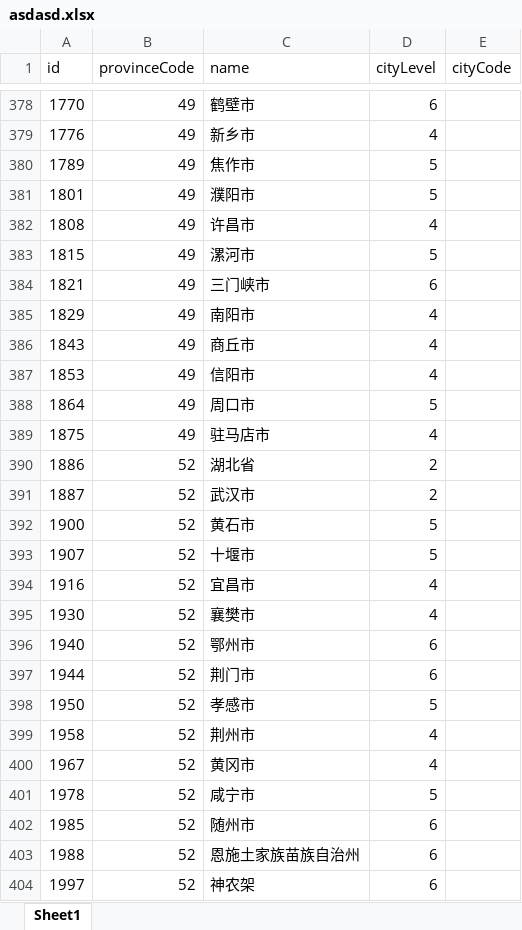
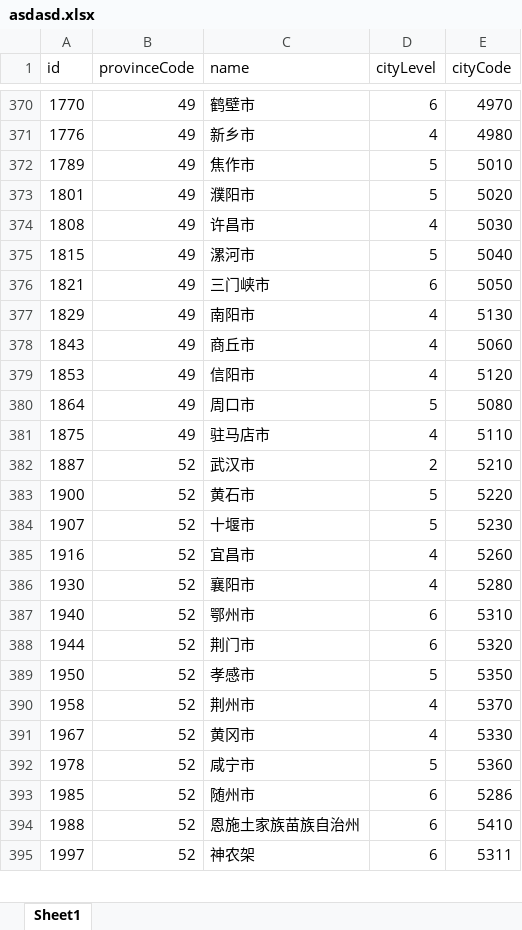
Before and after one commit to csdnjavaWjy/IpBatch, an Excel workbook: src/main/resources/data/asdasd.xlsx, sheet Sheet1, drawn as a sheet; only a part is shown, gaps mark what is left out; values as stored, in another font and other column widths than the file's, no borders; removed rows and columns are numbered as before the commit, all else as after; the diff covers the shown part only; the diff names each change by its address in the sheet, - before the commit and + after, or states it on an @@ line.

```diff
--- a/src/main/resources/data/asdasd.xlsx (sheet Sheet1)
+++ b/src/main/resources/data/asdasd.xlsx (sheet Sheet1)
-E370 (cityCode): (empty)
+E370 (cityCode): 4970
-E371 (cityCode): (empty)
+E371 (cityCode): 4980
-E372 (cityCode): (empty)
+E372 (cityCode): 5010
-E373 (cityCode): (empty)
+E373 (cityCode): 5020
-E374 (cityCode): (empty)
+E374 (cityCode): 5030
-E375 (cityCode): (empty)
+E375 (cityCode): 5040
-E376 (cityCode): (empty)
+E376 (cityCode): 5050
-E377 (cityCode): (empty)
+E377 (cityCode): 5130
-E378 (cityCode): (empty)
+E378 (cityCode): 5060
-E379 (cityCode): (empty)
+E379 (cityCode): 5120
-E380 (cityCode): (empty)
+E380 (cityCode): 5080
-E381 (cityCode): (empty)
+E381 (cityCode): 5110
-row 390: 1886 | 52 | 湖北省 | 2
-E382 (cityCode): (empty)
+E382 (cityCode): 5210
-E383 (cityCode): (empty)
+E383 (cityCode): 5220
-E384 (cityCode): (empty)
+E384 (cityCode): 5230
-E385 (cityCode): (empty)
+E385 (cityCode): 5260
-C386 (name): 襄樊市
+C386 (name): 襄阳市
-E386 (cityCode): (empty)
+E386 (cityCode): 5280
-E387 (cityCode): (empty)
+E387 (cityCode): 5310
-E388 (cityCode): (empty)
+E388 (cityCode): 5320
-E389 (cityCode): (empty)
+E389 (cityCode): 5350
-E390 (cityCode): (empty)
+E390 (cityCode): 5370
-E391 (cityCode): (empty)
+E391 (cityCode): 5330
-E392 (cityCode): (empty)
+E392 (cityCode): 5360
-E393 (cityCode): (empty)
+E393 (cityCode): 5286
-E394 (cityCode): (empty)
+E394 (cityCode): 5410
-E395 (cityCode): (empty)
+E395 (cityCode): 5311
```
Also changed, not shown: 26 removed rows and 275 edited cells elsewhere in this sheet, 6 other files.
